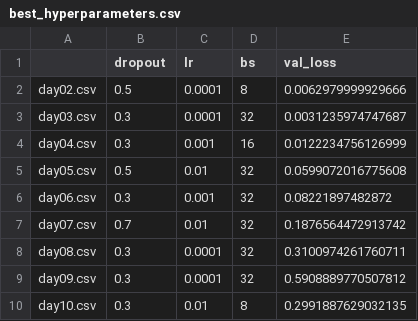
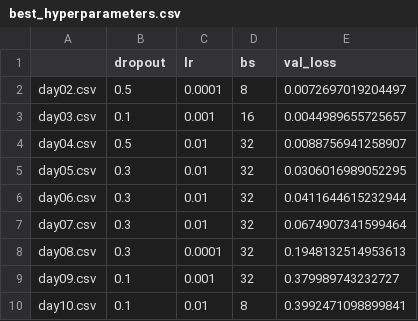
Before and after one commit to kpatakchi/FORECASTLEAD, a CSV file: best_hyperparameters.csv, drawn as a sheet.

```diff
--- a/best_hyperparameters.csv
+++ b/best_hyperparameters.csv
@@ -1,10 +1,10 @@
 ,dropout,lr,bs,val_loss
-day02.csv,0.5,0.0001,8,0.0062979999929666
-day03.csv,0.3,0.0001,32,0.0031235974747687
-day04.csv,0.3,0.001,16,0.0122234756126999
-day05.csv,0.5,0.01,32,0.0599072016775608
-day06.csv,0.3,0.001,32,0.08221897482872
-day07.csv,0.7,0.01,32,0.1876564472913742
-day08.csv,0.3,0.0001,32,0.3100974261760711
-day09.csv,0.3,0.0001,32,0.5908889770507812
-day10.csv,0.3,0.01,8,0.2991887629032135
+day02.csv,0.5,0.0001,8,0.0072697019204497
+day03.csv,0.1,0.001,16,0.0044989655725657
+day04.csv,0.5,0.01,32,0.0088756941258907
+day05.csv,0.3,0.01,32,0.0306016989052295
+day06.csv,0.3,0.01,32,0.0411644615232944
+day07.csv,0.3,0.01,32,0.0674907341599464
+day08.csv,0.3,0.0001,32,0.1948132514953613
+day09.csv,0.1,0.001,32,0.379989743232727
+day10.csv,0.1,0.01,8,0.3992471098899841
```
Also changed, not shown: 28 other files.
